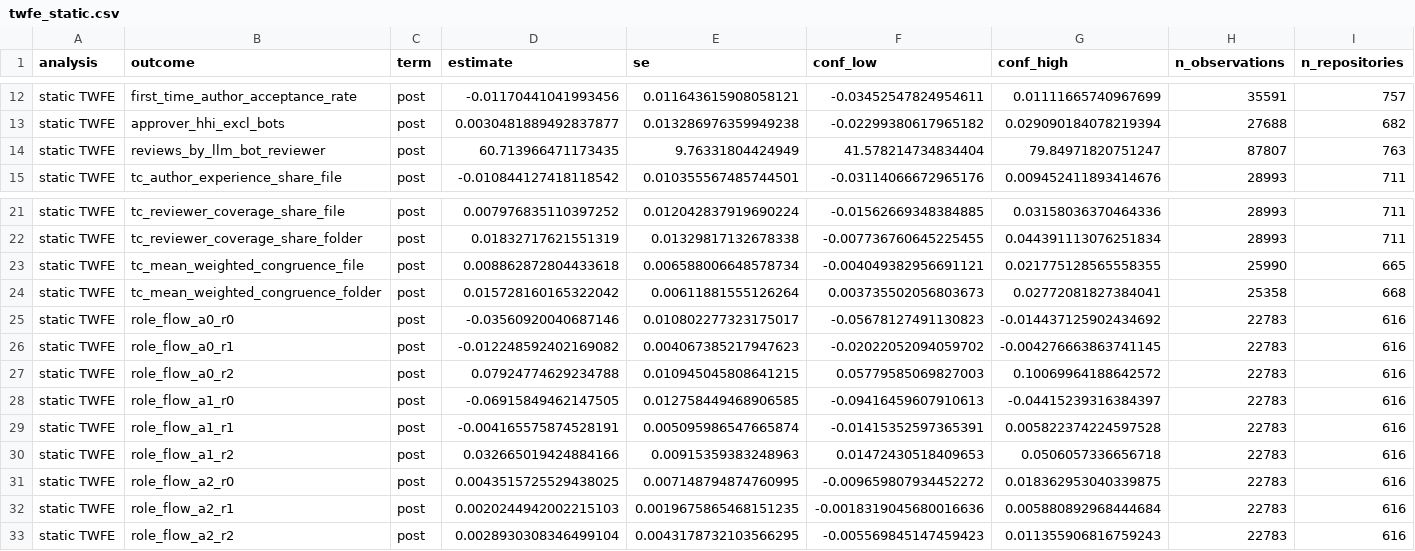
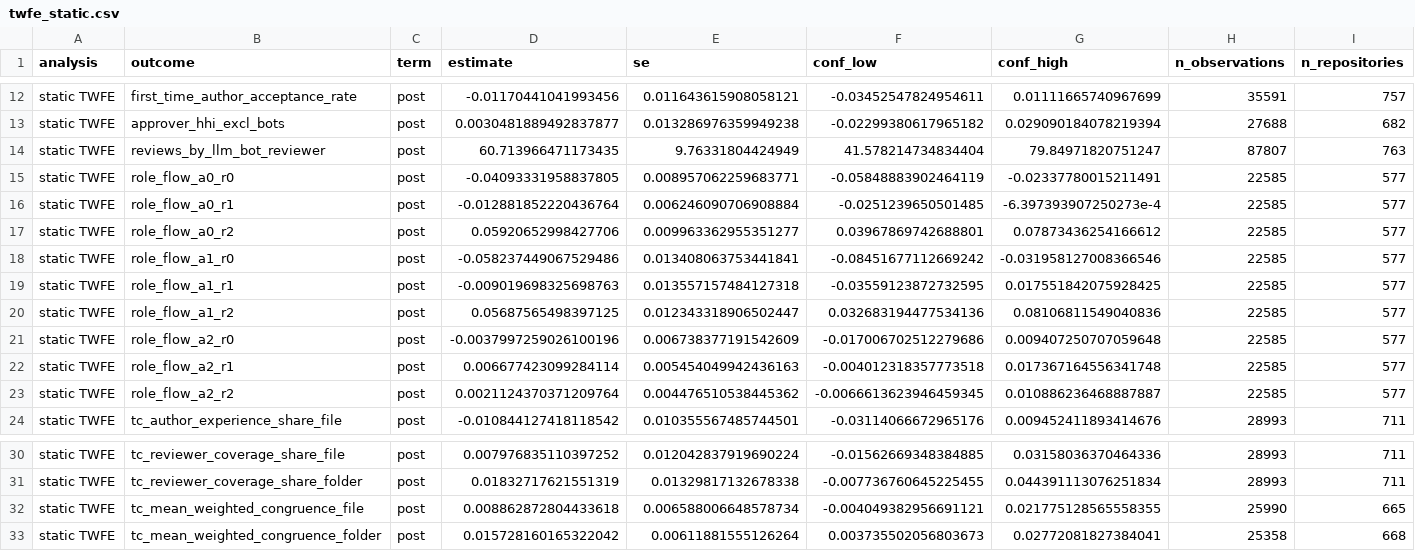
Before and after one commit to giovanni-parrillo/llms-software-production, a CSV file: output/twfe_static.csv, drawn as a sheet; only a part is shown, gaps mark what is left out; removed rows and columns are numbered as before the commit, all else as after; rows hold the shown columns only; the diff names each change by its address in the sheet, - before the commit and + after, or states it on an @@ line.

```diff
--- a/output/twfe_static.csv
+++ b/output/twfe_static.csv
+row 15: static TWFE | role_flow_a0_r0 | post | -0.04093331958837805 | 0.008957062259683771 | -0.05848883902464119 | -0.02337780015211491 | 22585 | 577
+row 16: static TWFE | role_flow_a0_r1 | post | -0.012881852220436764 | 0.006246090706908884 | -0.0251239650501485 | -6.397393907250273e-4 | 22585 | 577
+row 17: static TWFE | role_flow_a0_r2 | post | 0.05920652998427706 | 0.009963362955351277 | 0.03967869742688801 | 0.07873436254166612 | 22585 | 577
+row 18: static TWFE | role_flow_a1_r0 | post | -0.058237449067529486 | 0.013408063753441841 | -0.08451677112669242 | -0.031958127008366546 | 22585 | 577
+row 19: static TWFE | role_flow_a1_r1 | post | -0.009019698325698763 | 0.013557157484127318 | -0.03559123872732595 | 0.017551842075928425 | 22585 | 577
+row 20: static TWFE | role_flow_a1_r2 | post | 0.05687565498397125 | 0.012343318906502447 | 0.032683194477534136 | 0.08106811549040836 | 22585 | 577
+row 21: static TWFE | role_flow_a2_r0 | post | -0.0037997259026100196 | 0.006738377191542609 | -0.017006702512279686 | 0.009407250707059648 | 22585 | 577
+row 22: static TWFE | role_flow_a2_r1 | post | 0.006677423099284114 | 0.005454049942436163 | -0.004012318357773518 | 0.017367164556341748 | 22585 | 577
+row 23: static TWFE | role_flow_a2_r2 | post | 0.0021124370371209764 | 0.004476510538445362 | -0.0066613623946459345 | 0.010886236468887887 | 22585 | 577
-row 25: static TWFE | role_flow_a0_r0 | post | -0.03560920040687146 | 0.010802277323175017 | -0.05678127491130823 | -0.014437125902434692 | 22783 | 616
-row 26: static TWFE | role_flow_a0_r1 | post | -0.012248592402169082 | 0.004067385217947623 | -0.02022052094059702 | -0.004276663863741145 | 22783 | 616
-row 27: static TWFE | role_flow_a0_r2 | post | 0.07924774629234788 | 0.010945045808641215 | 0.05779585069827003 | 0.10069964188642572 | 22783 | 616
-row 28: static TWFE | role_flow_a1_r0 | post | -0.06915849462147505 | 0.012758449468906585 | -0.09416459607910613 | -0.04415239316384397 | 22783 | 616
-row 29: static TWFE | role_flow_a1_r1 | post | -0.004165575874528191 | 0.005095986547665874 | -0.01415352597365391 | 0.005822374224597528 | 22783 | 616
-row 30: static TWFE | role_flow_a1_r2 | post | 0.032665019424884166 | 0.00915359383248963 | 0.01472430518409653 | 0.0506057336656718 | 22783 | 616
-row 31: static TWFE | role_flow_a2_r0 | post | 0.0043515725529438025 | 0.007148794874760995 | -0.009659807934452272 | 0.018362953040339875 | 22783 | 616
-row 32: static TWFE | role_flow_a2_r1 | post | 0.0020244942002215103 | 0.0019675865468151235 | -0.0018319045680016636 | 0.005880892968444684 | 22783 | 616
-row 33: static TWFE | role_flow_a2_r2 | post | 0.0028930308346499104 | 0.0043178732103566295 | -0.005569845147459423 | 0.011355906816759243 | 22783 | 616
```
Also changed, not shown: output/main_cs.csv, output/robustness.csv, 13 other files.
